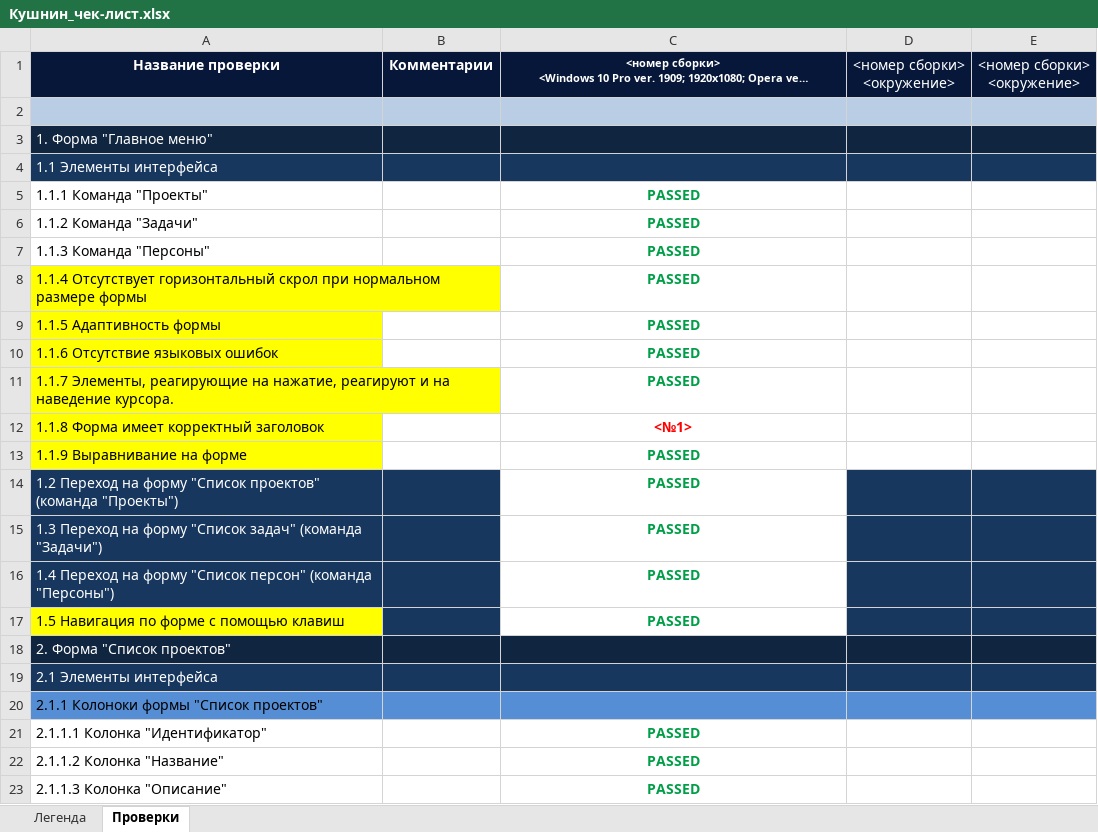
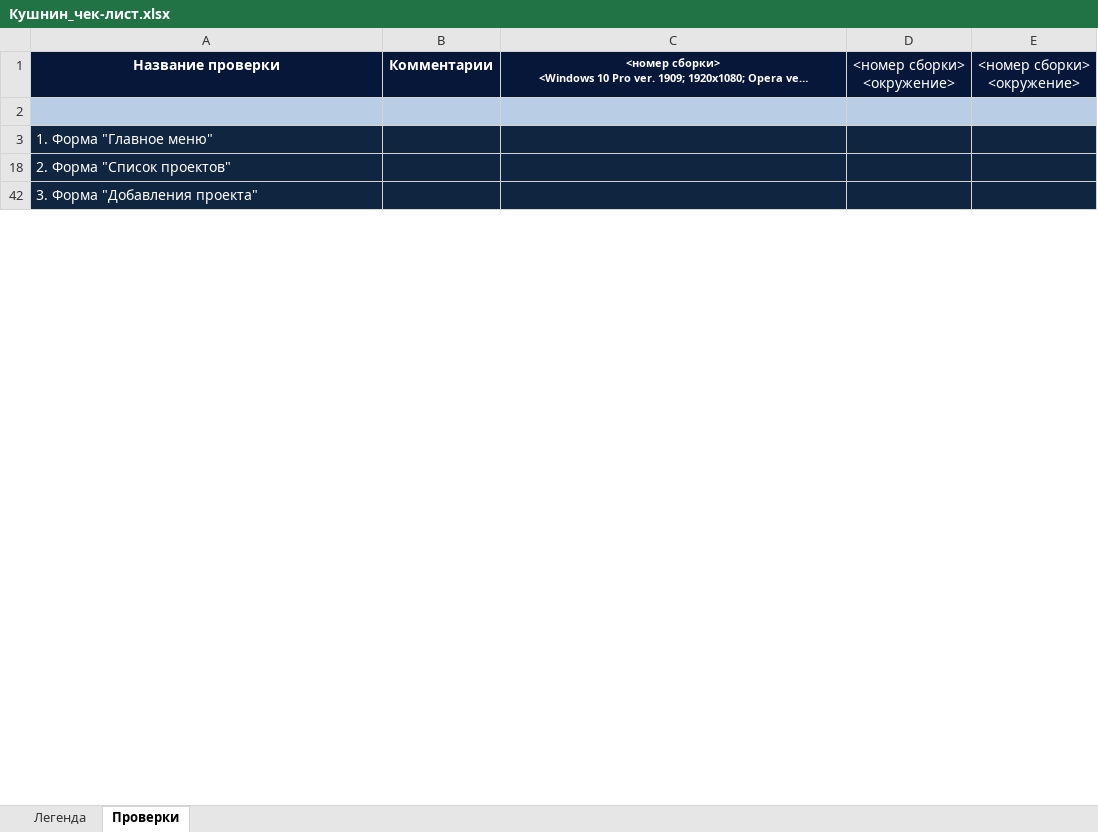
Before and after one commit to Skaymen93/Test, an Excel workbook: Кушнин_чек-лист.xlsx, sheet Проверки, drawn as a sheet; only a part is shown; the shorter side is filled out with more unchanged rows; long unchanged cells end in …; values as stored, in another font and other column widths than the file's, no borders; the diff covers the shown part only; the diff names each change by its address in the sheet, - before the commit and + after, or states it on an @@ line.

```diff
--- a/Кушнин_чек-лист.xlsx (sheet Проверки)
+++ b/Кушнин_чек-лист.xlsx (sheet Проверки)
@@ row 4 hidden: 1.1 Элементы интерфейса @@
@@ row 5 hidden: 1.1.1 Команда "Проекты" |  | PASSED @@
@@ row 6 hidden: 1.1.2 Команда "Задачи" |  | PASSED @@
@@ row 7 hidden: 1.1.3 Команда "Персоны" |  | PASSED @@
@@ row 8 hidden: 1.1.4 Отсутствует горизонтальный скрол при нормальном размере формы |  | PASSED @@
@@ row 9 hidden: 1.1.5 Адаптивность формы |  | PASSED @@
@@ row 10 hidden: 1.1.6 Отсутствие языковых ошибок |  | PASSED @@
@@ row 11 hidden: 1.1.7 Элементы, реагирующие на нажатие, реагируют и на наведение курсора. |  | PASSED @@
@@ row 12 hidden: 1.1.8 Форма имеет корректный заголовок |  | <№1> @@
@@ row 13 hidden: 1.1.9 Выравнивание на форме |  | PASSED @@
@@ row 14 hidden: 1.2 Переход на форму "Список проектов" (команда "Проекты") |  | PASSED @@
@@ row 15 hidden: 1.3 Переход на форму "Список задач" (команда "Задачи") |  | PASSED @@
@@ row 16 hidden: 1.4 Переход на форму "Список персон" (команда "Персоны") |  | PASSED @@
@@ row 17 hidden: 1.5 Навигация по форме с помощью клавиш |  | PASSED @@
@@ row 19 hidden: 2.1 Элементы интерфейса @@
@@ row 20 hidden: 2.1.1 Колоноки формы "Список проектов" @@
@@ row 21 hidden: 2.1.1.1 Колонка "Идентификатор" |  | PASSED @@
@@ row 22 hidden: 2.1.1.2 Колонка "Название" |  | PASSED @@
@@ row 23 hidden: 2.1.1.3 Колонка "Описание" |  | PASSED @@
```
Also changed, not shown: 3 removed rows, 752 hidden or unhidden rows, 1 edited cell and cell formats elsewhere in this sheet, hidden cells.
